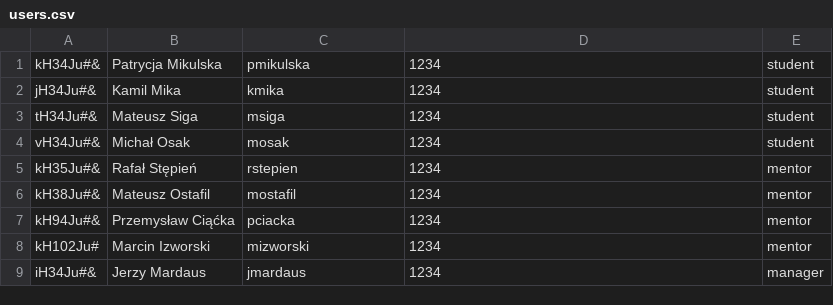
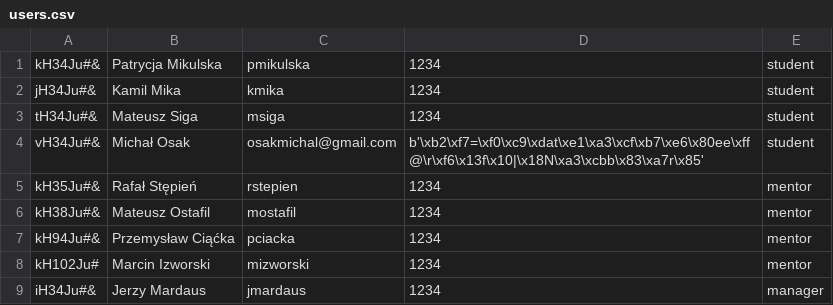
Before and after one commit to patiem/ccms-for-school-python-flask-SQLAlchemy, a CSV file: csv/users.csv, drawn as a sheet.

```diff
--- a/csv/users.csv
+++ b/csv/users.csv
@@ -3,3 +3,3 @@ jH34Ju#&;Kamil Mika;kmika;1234;student;
 tH34Ju#&;Mateusz Siga;msiga;1234;student;
-vH34Ju#&;Michał Osak;mosak;1234;student;
+vH34Ju#&;Michał Osak;osakmichal@gmail.com;b'\xb2\xf7=\xf0\xc9\xdat\xe1\xa3\xcf\xb7\xe6\x80ee\xff@\r\xf6\x13f\x10|\x18N\xa3\xcbb\x83\xa7r\x85';student;
 kH35Ju#&;Rafał Stępień;rstepien;1234;mentor;
```
Also changed, not shown: 16 other files.
